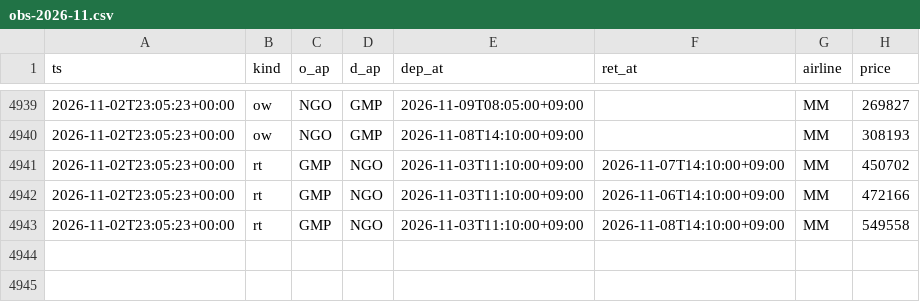
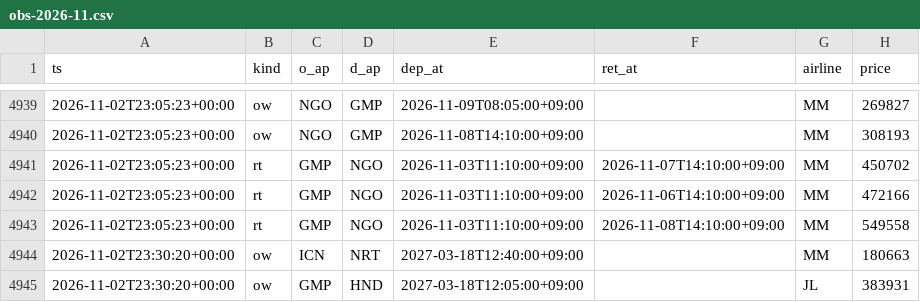
Before and after one commit to saysolover/flight_alert, a CSV file: data/obs-2026-11.csv, drawn as a sheet; only a part is shown, gaps mark what is left out.

Commit message:
update prices

```diff
--- a/data/obs-2026-11.csv
+++ b/data/obs-2026-11.csv
@@ -4943 +4943,3 @@ ts,kind,o_ap,d_ap,dep_at,ret_at,airline,price
 2026-11-02T23:05:23+00:00,rt,GMP,NGO,2026-11-03T11:10:00+09:00,2026-11-08T14:10:00+09:00,MM,549558
+2026-11-02T23:30:20+00:00,ow,ICN,NRT,2027-03-18T12:40:00+09:00,,MM,180663
+2026-11-02T23:30:20+00:00,ow,GMP,HND,2027-03-18T12:05:00+09:00,,JL,383931
```
Also changed, not shown: 3 other files.
